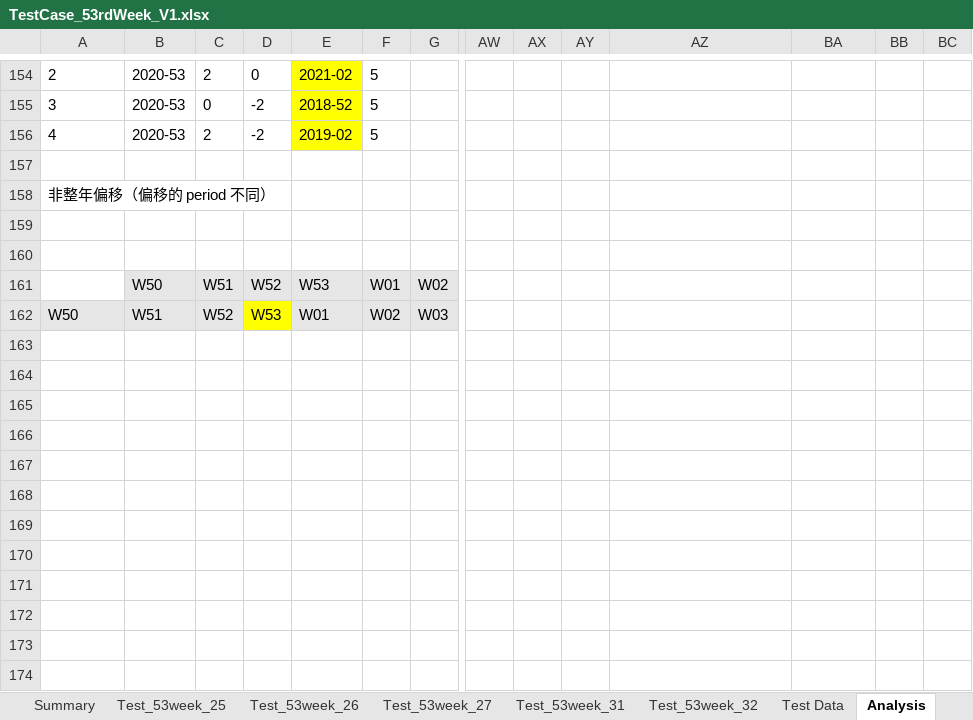
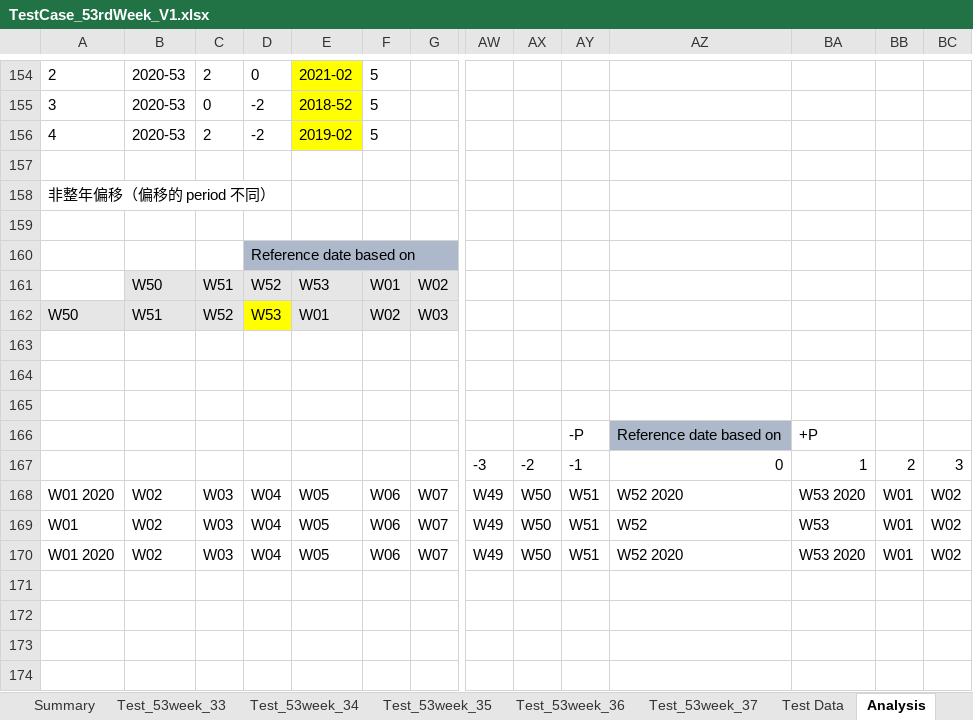
Before and after one commit to hbzhang3610/DOALP_TestDoc, an Excel workbook: 53Week/TestCase_53rdWeek_V1.xlsx, sheet Analysis, drawn as a sheet; only a part is shown, gaps mark what is left out; values as stored, in another font and other column widths than the file's, no borders; rows hold the shown columns only; the diff names each change by its address in the sheet, - before the commit and + after, or states it on an @@ line.

```diff
--- a/53Week/TestCase_53rdWeek_V1.xlsx (sheet Analysis)
+++ b/53Week/TestCase_53rdWeek_V1.xlsx (sheet Analysis)
@@ sheet tab hidden: Test_53week_25 @@
@@ sheet tab hidden: Test_53week_26 @@
@@ sheet tab hidden: Test_53week_27 @@
@@ sheet tab hidden: Test_53week_31 @@
@@ sheet tab hidden: Test_53week_32 @@
+sheet tab: Test_53week_33
+sheet tab: Test_53week_34
+sheet tab: Test_53week_35
+sheet tab: Test_53week_36
+sheet tab: Test_53week_37
-D160: (empty)
+D160: Reference date based on
-D160 fill: none
+D160 fill: #ADB9CA
-row 166: (empty)
+row 166:  |  |  |  |  |  |  |  |  | -P | Reference date based on | +P
-AZ166 fill: none
+AZ166 fill: #ADB9CA
-row 167: (empty)
+row 167:  |  |  |  |  |  |  | -3 | -2 | -1 | 0 | 1 | 2 | 3
-row 168: (empty)
+row 168: W01 2020 | W02 | W03 | W04 | W05 | W06 | W07 | W49 | W50 | W51 | W52 2020 | W53 2020 | W01 | W02
-row 169: (empty)
+row 169: W01 | W02 | W03 | W04 | W05 | W06 | W07 | W49 | W50 | W51 | W52 | W53 | W01 | W02
-row 170: (empty)
+row 170: W01 2020 | W02 | W03 | W04 | W05 | W06 | W07 | W49 | W50 | W51 | W52 2020 | W53 2020 | W01 | W02
```
Also changed, not shown: sheet Scenarios, other sheet tabs.
